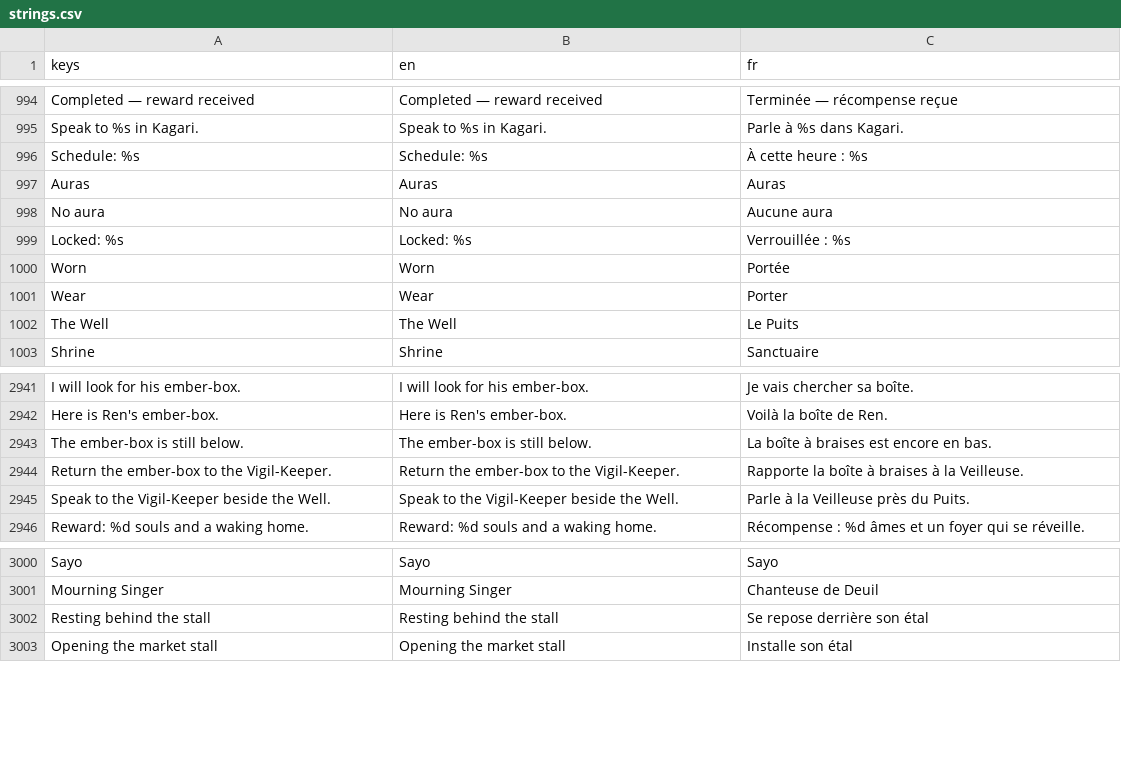
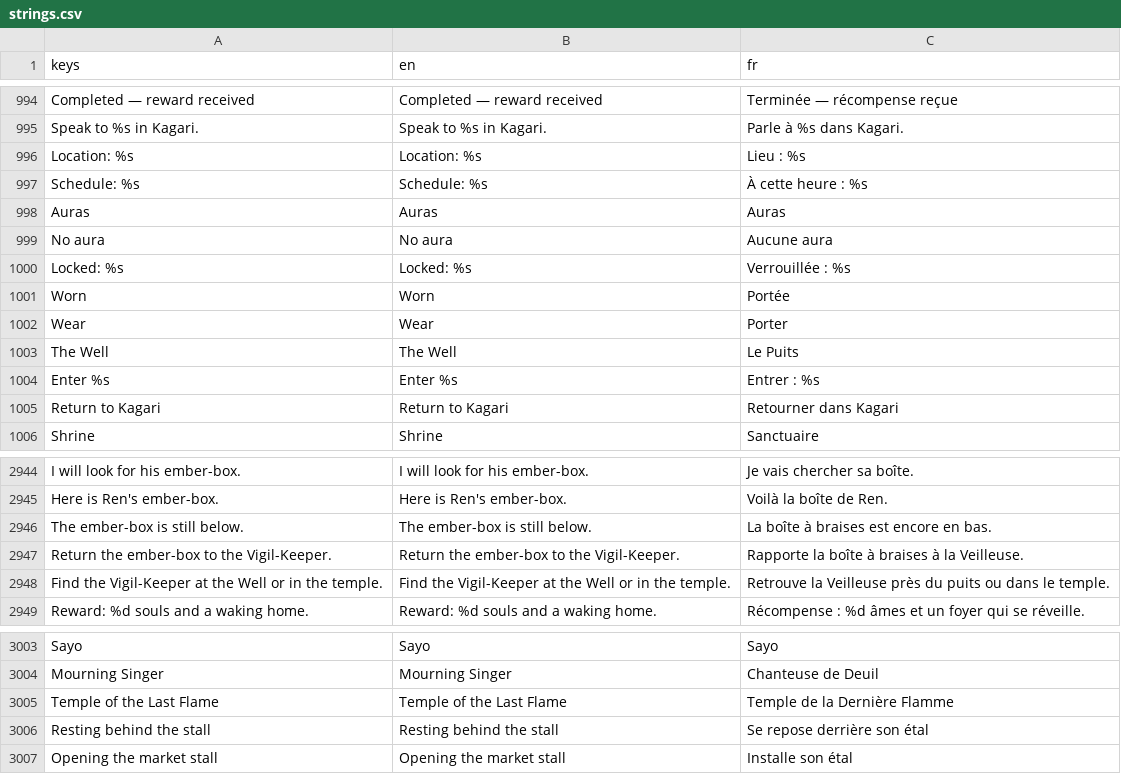
Before and after one commit to absolutezeroo/the-well-of-souls, a CSV file: locale/strings.csv, drawn as a sheet; only a part is shown, gaps mark what is left out.

Commit message:
Open Kagari's temple with an indoor skills shrine and scheduled visits
Use the supplied Craftpix temple facade, walls and furniture to build an enterable peaceful room north of the Well. Preserve the existing hero, profile clock and suspended dungeon save when crossing the door. Keep the shrine's upgrades and costs unchanged; frame and light the interior separately and require a fresh Interact press to prevent bouncing between doors.

Author reusable interior/tile resources, share prop rendering and cache room navigation grids. The Vigil-Keeper and awakened Sayo walk through the doorway to their scheduled activities and return outside; the quest journal names their scheduled room. Houses remain on the roadmap pending residential assets.

Include only the three used original PNG atlases and their import metadata, with Craftpix credits/license reference. Update design/lore/content documentation and roadmap.

Godot 4.7: 20,044 checks passed (seed 347348), including door/shrine/collision, held-input, camera, profile/run preservation and full resident-day journeys. 667 scripts with zero diagnostics; French extraction and save catalog checks pass. Compatibility rendering reviewed in FR/EN at 1540x720 and 2340x1080; S23/Windows playtest remains pending.

```diff
--- a/locale/strings.csv
+++ b/locale/strings.csv
@@ -1001,2 +1001,3 @@ Completed — reward received,Completed — reward received,Terminée — récom
 Speak to %s in Kagari.,Speak to %s in Kagari.,Parle à %s dans Kagari.
+Location: %s,Location: %s,Lieu : %s
 Schedule: %s,Schedule: %s,À cette heure : %s
@@ -1008,2 +1009,4 @@ Wear,Wear,Porter
 The Well,The Well,Le Puits
+Enter %s,Enter %s,Entrer : %s
+Return to Kagari,Return to Kagari,Retourner dans Kagari
 Shrine,Shrine,Sanctuaire
@@ -3019,3 +3022,3 @@ The ember-box is still below.,The ember-box is still below.,La boîte à braises
 Return the ember-box to the Vigil-Keeper.,Return the ember-box to the Vigil-Keeper.,Rapporte la boîte à braises à la Veilleuse.
-Speak to the Vigil-Keeper beside the Well.,Speak to the Vigil-Keeper beside the Well.,Parle à la Veilleuse près du Puits.
+Find the Vigil-Keeper at the Well or in the temple.,Find the Vigil-Keeper at the Well or in the temple.,Retrouve la Veilleuse près du puits ou dans le temple.
 Reward: %d souls and a waking home.,Reward: %d souls and a waking home.,Récompense : %d âmes et un foyer qui se réveille.
@@ -3076,2 +3079,3 @@ Sayo,Sayo,Sayo
 Mourning Singer,Mourning Singer,Chanteuse de Deuil
+Temple of the Last Flame,Temple of the Last Flame,Temple de la Dernière Flamme
 Resting behind the stall,Resting behind the stall,Se repose derrière son étal
```
Also changed, not shown: 40 other files.
